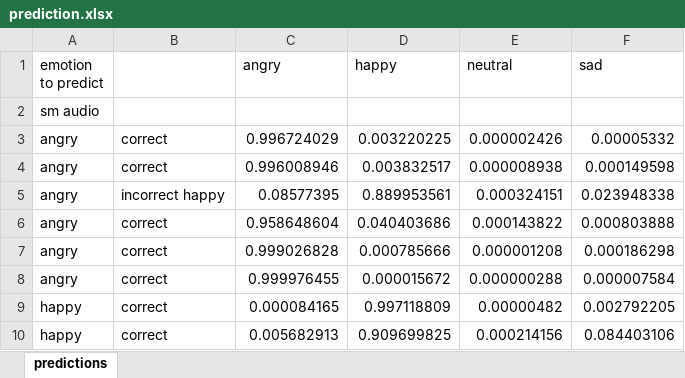
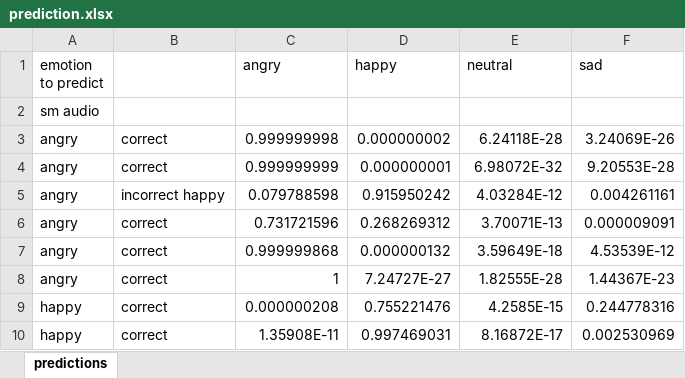
Before and after one commit to NeneMatsuki/emotion-recognition-using-speech, an Excel workbook: predict_from_audio/prediction.xlsx, sheet predictions, drawn as a sheet; only a part is shown; values as stored, in another font and other column widths than the file's, no borders; the diff covers the shown part only; the diff names each change by its address in the sheet, - before the commit and + after, or states it on an @@ line.

Commit message:
trained with new data and improved prediction

```diff
--- a/predict_from_audio/prediction.xlsx (sheet predictions)
+++ b/predict_from_audio/prediction.xlsx (sheet predictions)
-C3 (angry): 0.996724029
+C3 (angry): 0.999999998
-D3 (happy): 0.003220225
+D3 (happy): 0.000000002
-E3 (neutral): 0.000002426
+E3 (neutral): 6.24118E-28
-F3 (sad): 0.00005332
+F3 (sad): 3.24069E-26
-C4 (angry): 0.996008946
+C4 (angry): 0.999999999
-D4 (happy): 0.003832517
+D4 (happy): 0.000000001
-E4 (neutral): 0.000008938
+E4 (neutral): 6.98072E-32
-F4 (sad): 0.000149598
+F4 (sad): 9.20553E-28
-C5 (angry): 0.08577395
+C5 (angry): 0.079788598
-D5 (happy): 0.889953561
+D5 (happy): 0.915950242
-E5 (neutral): 0.000324151
+E5 (neutral): 4.03284E-12
-F5 (sad): 0.023948338
+F5 (sad): 0.004261161
-C6 (angry): 0.958648604
+C6 (angry): 0.731721596
-D6 (happy): 0.040403686
+D6 (happy): 0.268269312
-E6 (neutral): 0.000143822
+E6 (neutral): 3.70071E-13
-F6 (sad): 0.000803888
+F6 (sad): 0.000009091
-C7 (angry): 0.999026828
+C7 (angry): 0.999999868
-D7 (happy): 0.000785666
+D7 (happy): 0.000000132
-E7 (neutral): 0.000001208
+E7 (neutral): 3.59649E-18
-F7 (sad): 0.000186298
+F7 (sad): 4.53539E-12
-C8 (angry): 0.999976455
+C8 (angry): 1
-D8 (happy): 0.000015672
+D8 (happy): 7.24727E-27
-E8 (neutral): 0.000000288
+E8 (neutral): 1.82555E-28
-F8 (sad): 0.000007584
+F8 (sad): 1.44367E-23
-C9 (angry): 0.000084165
+C9 (angry): 0.000000208
-D9 (happy): 0.997118809
+D9 (happy): 0.755221476
-E9 (neutral): 0.00000482
+E9 (neutral): 4.2585E-15
-F9 (sad): 0.002792205
+F9 (sad): 0.244778316
-C10 (angry): 0.005682913
+C10 (angry): 1.35908E-11
-D10 (happy): 0.909699825
+D10 (happy): 0.997469031
-E10 (neutral): 0.000214156
+E10 (neutral): 8.16872E-17
-F10 (sad): 0.084403106
+F10 (sad): 0.002530969
```
Also changed, not shown: 24 added rows, 24 removed rows and 156 edited cells elsewhere in this sheet, 17 other files.
